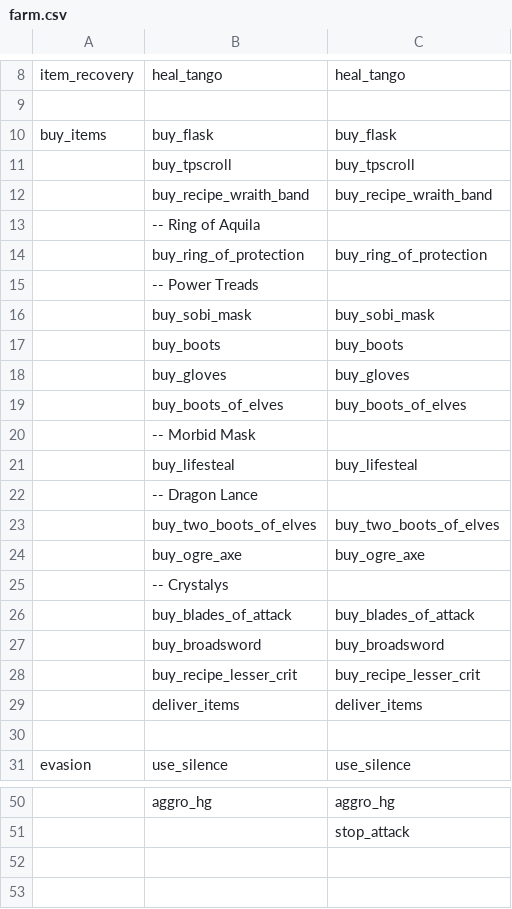
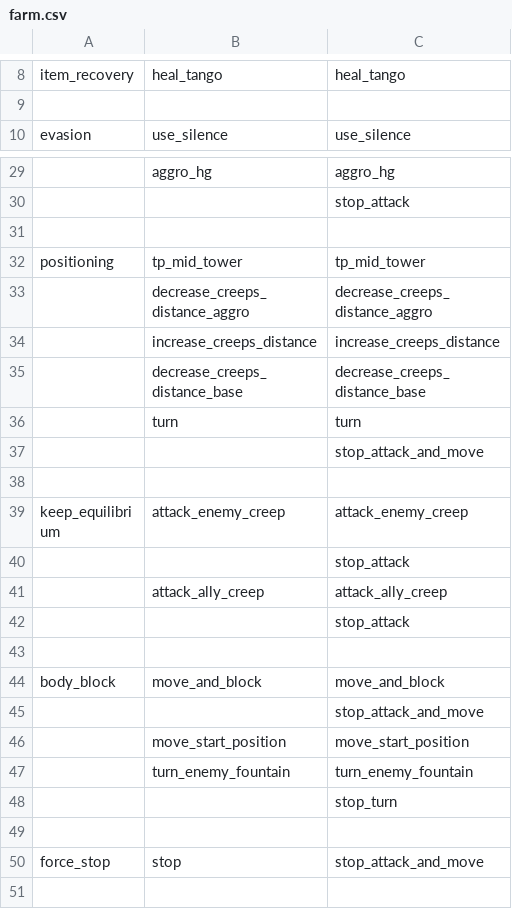
Before and after one commit to ellysh/dota2-oma-bots, a CSV file: generator/database/csv/farm.csv, drawn as a sheet; only a part is shown, gaps mark what is left out; the shorter side is filled out with more unchanged rows; the diff names each change by its address in the sheet, - before the commit and + after, or states it on an @@ line.

```diff
--- a/generator/database/csv/farm.csv
+++ b/generator/database/csv/farm.csv
-row 10: buy_items | buy_flask | buy_flask
-row 11:  | buy_tpscroll | buy_tpscroll
-row 12:  | buy_recipe_wraith_band | buy_recipe_wraith_band
-row 13:  | -- Ring of Aquila
-row 14:  | buy_ring_of_protection | buy_ring_of_protection
-row 15:  | -- Power Treads
-row 16:  | buy_sobi_mask | buy_sobi_mask
-row 17:  | buy_boots | buy_boots
-row 18:  | buy_gloves | buy_gloves
-row 19:  | buy_boots_of_elves | buy_boots_of_elves
-row 20:  | -- Morbid Mask
-row 21:  | buy_lifesteal | buy_lifesteal
-row 22:  | -- Dragon Lance
-row 23:  | buy_two_boots_of_elves | buy_two_boots_of_elves
-row 24:  | buy_ogre_axe | buy_ogre_axe
-row 25:  | -- Crystalys
-row 26:  | buy_blades_of_attack | buy_blades_of_attack
-row 27:  | buy_broadsword | buy_broadsword
-row 28:  | buy_recipe_lesser_crit | buy_recipe_lesser_crit
-row 29:  | deliver_items | deliver_items
-row 30: (empty)
-row 52: (empty)
```
Also changed, not shown: generator/database/csv/defensive.csv, generator/database/csv/offensive.csv, 12 other files.
